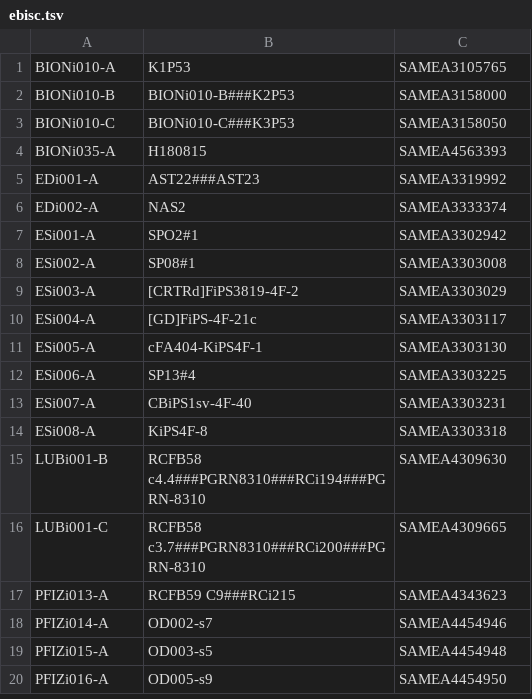
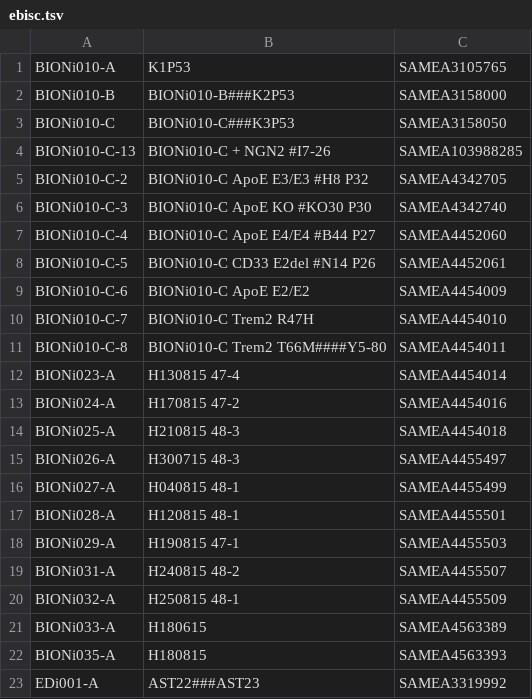
Before and after one commit to EMBL-EBI-GCA/literature_mining_ids, a TSV file: ebisc.tsv, drawn as a sheet; only a part is shown; the shorter side is filled out with more unchanged rows.

```diff
--- a/ebisc.tsv
+++ b/ebisc.tsv
@@ -3,2 +3,20 @@ BIONi010-B	BIONi010-B###K2P53	SAMEA3158000
 BIONi010-C	BIONi010-C###K3P53	SAMEA3158050
+BIONi010-C-13	BIONi010-C + NGN2 #I7-26	SAMEA103988285
+BIONi010-C-2	BIONi010-C ApoE E3/E3 #H8 P32	SAMEA4342705
+BIONi010-C-3	BIONi010-C ApoE KO #KO30 P30	SAMEA4342740
+BIONi010-C-4	BIONi010-C ApoE E4/E4 #B44 P27	SAMEA4452060
+BIONi010-C-5	BIONi010-C CD33 E2del #N14 P26	SAMEA4452061
+BIONi010-C-6	BIONi010-C ApoE E2/E2	SAMEA4454009
+BIONi010-C-7	BIONi010-C Trem2 R47H	SAMEA4454010
+BIONi010-C-8	BIONi010-C Trem2 T66M####Y5-80	SAMEA4454011
+BIONi023-A	H130815 47-4	SAMEA4454014
+BIONi024-A	H170815 47-2	SAMEA4454016
+BIONi025-A	H210815 48-3	SAMEA4454018
+BIONi026-A	H300715 48-3	SAMEA4455497
+BIONi027-A	H040815 48-1	SAMEA4455499
+BIONi028-A	H120815 48-1	SAMEA4455501
+BIONi029-A	H190815 47-1	SAMEA4455503
+BIONi031-A	H240815 48-2	SAMEA4455507
+BIONi032-A	H250815 48-1	SAMEA4455509
+BIONi033-A	H180615	SAMEA4563389
 BIONi035-A	H180815	SAMEA4563393
```
Also changed, not shown: hipsci.tsv.
